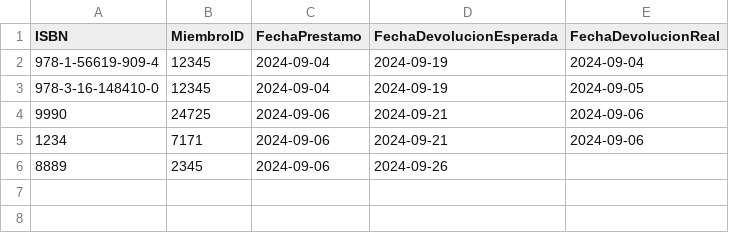
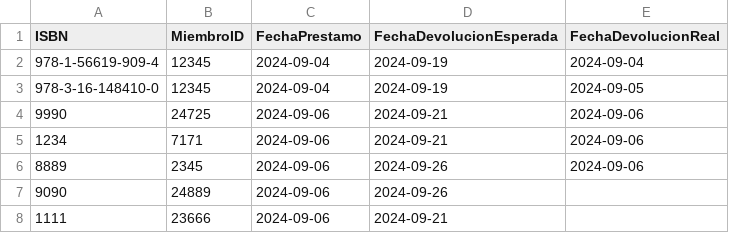
Before and after one commit to asanabria-2021067/biblioteca-javafx, a CSV file: src/biblioteca/db/prestamos.csv, drawn as a sheet.

```diff
--- a/src/biblioteca/db/prestamos.csv
+++ b/src/biblioteca/db/prestamos.csv
@@ -5,2 +5,4 @@ ISBN,MiembroID,FechaPrestamo,FechaDevolucionEsperada,FechaDevolucionReal
 1234,7171,2024-09-06,2024-09-21,2024-09-06
-8889,2345,2024-09-06,2024-09-26,
+8889,2345,2024-09-06,2024-09-26,2024-09-06
+9090,24889,2024-09-06,2024-09-26,
+1111,23666,2024-09-06,2024-09-21,
```
Also changed, not shown: src/biblioteca/db/libros.csv, src/biblioteca/db/miembros.csv, 8 other files.
